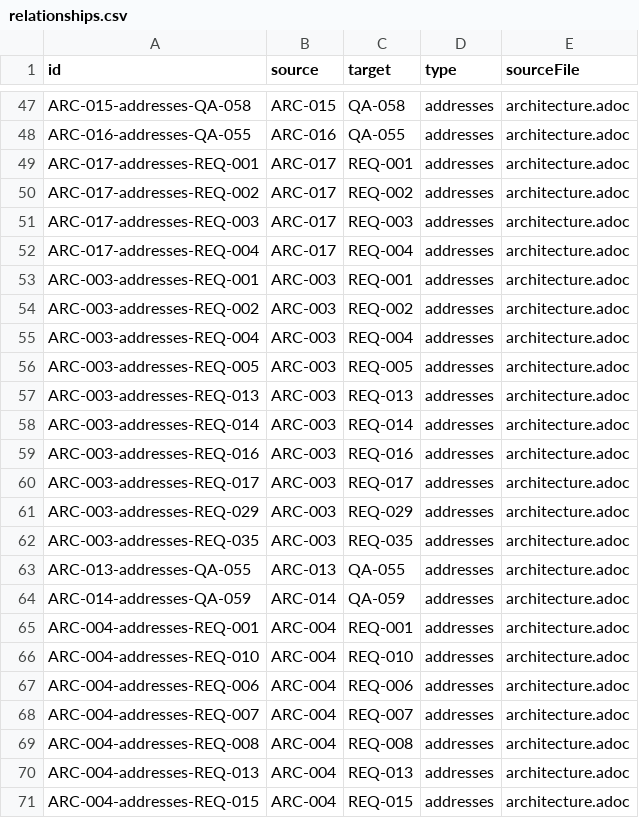
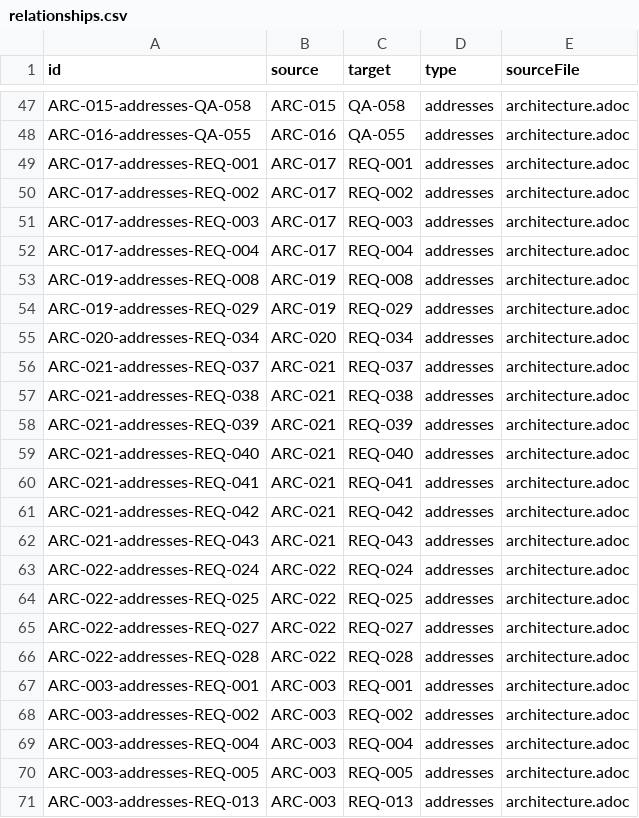
Before and after one commit to rattermeyer/antora-tracer, a CSV file: examples/modules/ROOT/attachments/traceability/relationships.csv, drawn as a sheet; only a part is shown, gaps mark what is left out; the shorter side is filled out with more unchanged rows.

```diff
--- a/examples/modules/ROOT/attachments/traceability/relationships.csv
+++ b/examples/modules/ROOT/attachments/traceability/relationships.csv
@@ -52,2 +52,16 @@ ARC-017-addresses-REQ-003,ARC-017,REQ-003,addresses,architecture.adoc
 ARC-017-addresses-REQ-004,ARC-017,REQ-004,addresses,architecture.adoc
+ARC-019-addresses-REQ-008,ARC-019,REQ-008,addresses,architecture.adoc
+ARC-019-addresses-REQ-029,ARC-019,REQ-029,addresses,architecture.adoc
+ARC-020-addresses-REQ-034,ARC-020,REQ-034,addresses,architecture.adoc
+ARC-021-addresses-REQ-037,ARC-021,REQ-037,addresses,architecture.adoc
+ARC-021-addresses-REQ-038,ARC-021,REQ-038,addresses,architecture.adoc
+ARC-021-addresses-REQ-039,ARC-021,REQ-039,addresses,architecture.adoc
+ARC-021-addresses-REQ-040,ARC-021,REQ-040,addresses,architecture.adoc
+ARC-021-addresses-REQ-041,ARC-021,REQ-041,addresses,architecture.adoc
+ARC-021-addresses-REQ-042,ARC-021,REQ-042,addresses,architecture.adoc
+ARC-021-addresses-REQ-043,ARC-021,REQ-043,addresses,architecture.adoc
+ARC-022-addresses-REQ-024,ARC-022,REQ-024,addresses,architecture.adoc
+ARC-022-addresses-REQ-025,ARC-022,REQ-025,addresses,architecture.adoc
+ARC-022-addresses-REQ-027,ARC-022,REQ-027,addresses,architecture.adoc
+ARC-022-addresses-REQ-028,ARC-022,REQ-028,addresses,architecture.adoc
 ARC-003-addresses-REQ-001,ARC-003,REQ-001,addresses,architecture.adoc
```
Also changed, not shown: examples/modules/ROOT/attachments/traceability/matrix-requirements-design.csv, examples/modules/ROOT/attachments/traceability/nodes.csv, 3 other files.
